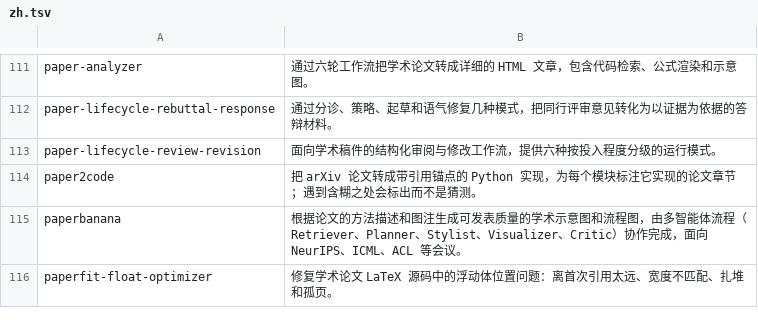
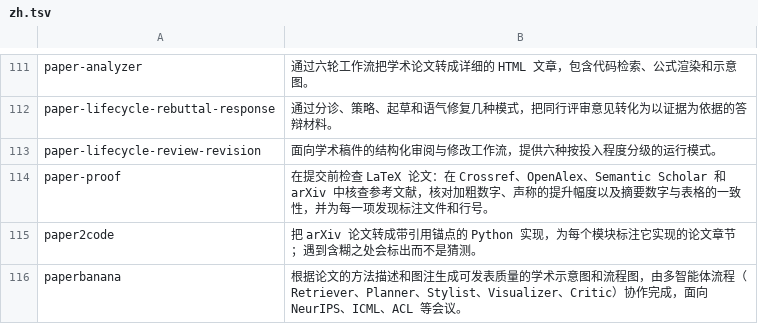
Before and after one commit to neverbiasu/awesome-research-skills, a TSV file: data/i18n/zh.tsv, drawn as a sheet; only a part is shown, gaps mark what is left out; the shorter side is filled out with more unchanged rows; the diff names each change by its address in the sheet, - before the commit and + after, or states it on an @@ line.

```diff
--- a/data/i18n/zh.tsv
+++ b/data/i18n/zh.tsv
+row 114: paper-proof | 在提交前检查 LaTeX 论文：在 Crossref、OpenAlex、Semantic Scholar 和 arXiv 中核查参考文献，核对加粗数字、声称的提升幅度以及摘要数字与表格的一致性，并为每一项发现标注文件和行号。
```
Also changed, not shown: data/i18n/ja.tsv, data/i18n/ko.tsv, 8 other files.
